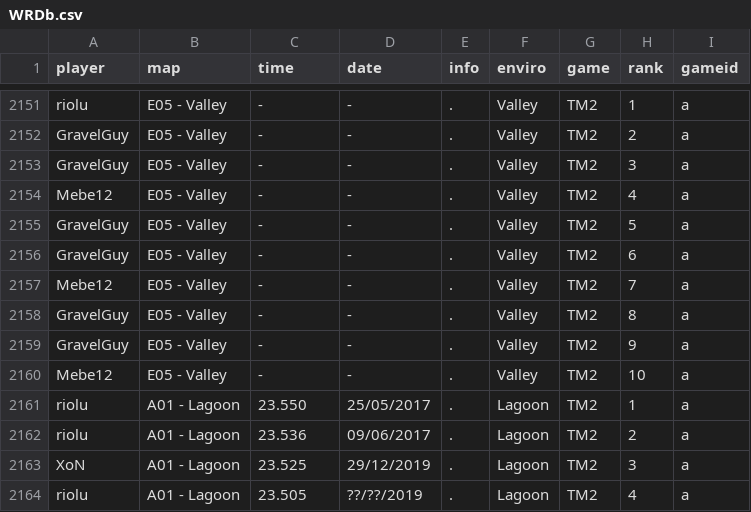
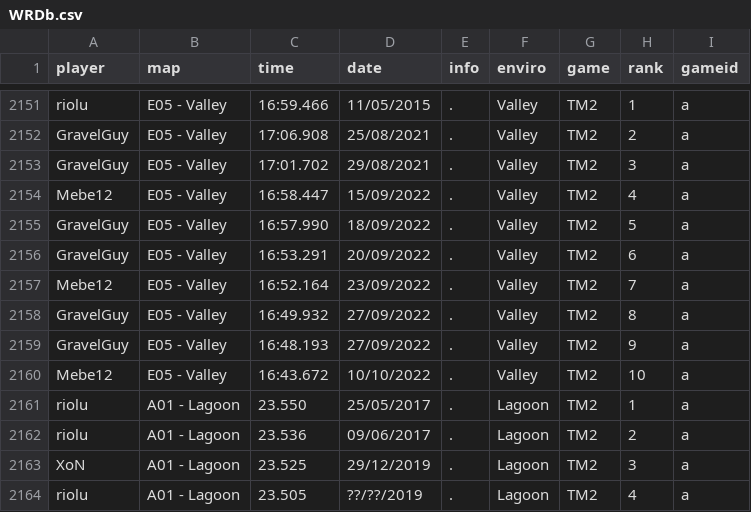
Before and after one commit to monheimx9/TWRC, a CSV file: data/WRDb.csv, drawn as a sheet; only a part is shown, gaps mark what is left out; the diff covers the shown part only; the diff names each change by its address in the sheet, - before the commit and + after, or states it on an @@ line.

```diff
--- a/data/WRDb.csv
+++ b/data/WRDb.csv
-C2151 (time): -
+C2151 (time): 16:59.466
-D2151 (date): -
+D2151 (date): 11/05/2015
-C2152 (time): -
+C2152 (time): 17:06.908
-D2152 (date): -
+D2152 (date): 25/08/2021
-C2153 (time): -
+C2153 (time): 17:01.702
-D2153 (date): -
+D2153 (date): 29/08/2021
-C2154 (time): -
+C2154 (time): 16:58.447
-D2154 (date): -
+D2154 (date): 15/09/2022
-C2155 (time): -
+C2155 (time): 16:57.990
-D2155 (date): -
+D2155 (date): 18/09/2022
-C2156 (time): -
+C2156 (time): 16:53.291
-D2156 (date): -
+D2156 (date): 20/09/2022
-C2157 (time): -
+C2157 (time): 16:52.164
-D2157 (date): -
+D2157 (date): 23/09/2022
-C2158 (time): -
+C2158 (time): 16:49.932
-D2158:D2159 (date): -
+D2158:D2159 (date): 27/09/2022
-C2159 (time): -
+C2159 (time): 16:48.193
-C2160 (time): -
+C2160 (time): 16:43.672
-D2160 (date): -
+D2160 (date): 10/10/2022
```
Also changed, not shown: 52 edited cells elsewhere in this file.
